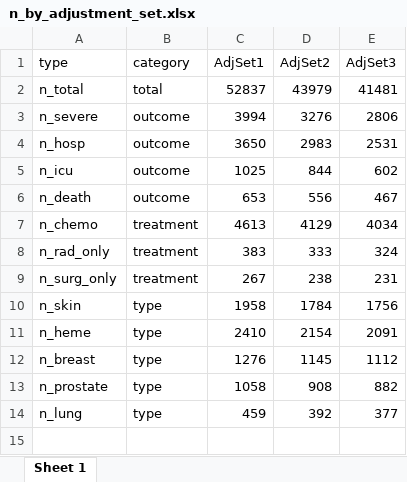
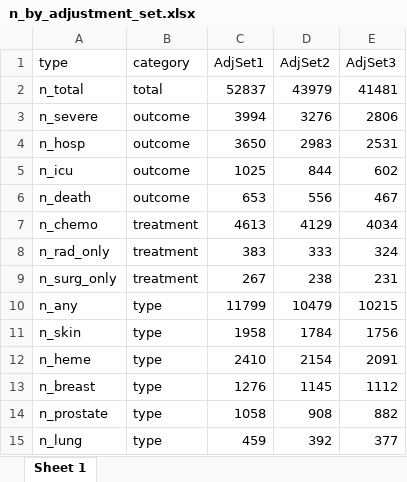
Before and after one commit to umich-cphds/cancer_covid, an Excel workbook: objects/n_by_adjustment_set.xlsx, sheet Sheet 1, drawn as a sheet; values as stored, in another font and other column widths than the file's, no borders; the diff names each change by its address in the sheet, - before the commit and + after, or states it on an @@ line.

```diff
--- a/objects/n_by_adjustment_set.xlsx (sheet Sheet 1)
+++ b/objects/n_by_adjustment_set.xlsx (sheet Sheet 1)
+row 10: n_any | type | 11799 | 10479 | 10215
```
Also changed, not shown: 2 other files.
